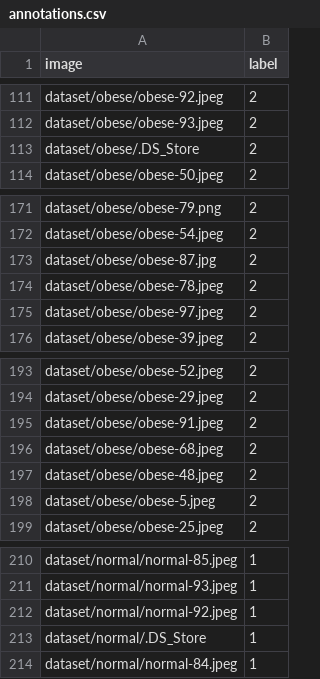
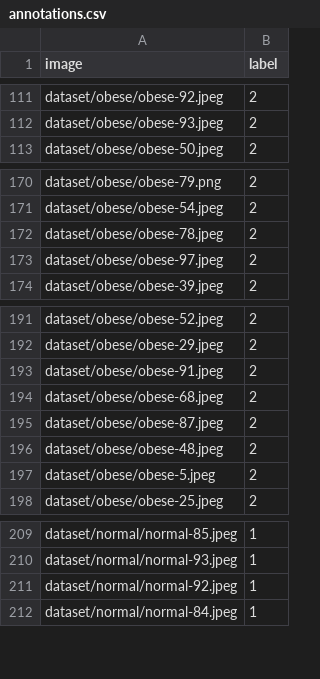
Before and after one commit to yifan441/cat-obesity-classifier, a CSV file: model/dataset/annotations.csv, drawn as a sheet; only a part is shown, gaps mark what is left out.

Commit message:
removes alpha channels, accounts for .DS_Store

```diff
--- a/model/dataset/annotations.csv
+++ b/model/dataset/annotations.csv
@@ -112,3 +112,2 @@ dataset/obese/obese-92.jpeg,2
 dataset/obese/obese-93.jpeg,2
-dataset/obese/.DS_Store,2
 dataset/obese/obese-50.jpeg,2
@@ -172,3 +171,2 @@ dataset/obese/obese-79.png,2
 dataset/obese/obese-54.jpeg,2
-dataset/obese/obese-87.jpg,2
 dataset/obese/obese-78.jpeg,2
@@ -196,2 +194,3 @@ dataset/obese/obese-91.jpeg,2
 dataset/obese/obese-68.jpeg,2
+dataset/obese/obese-87.jpeg,2
 dataset/obese/obese-48.jpeg,2
@@ -212,3 +211,2 @@ dataset/normal/normal-93.jpeg,1
 dataset/normal/normal-92.jpeg,1
-dataset/normal/.DS_Store,1
 dataset/normal/normal-84.jpeg,1
```
Also changed, not shown: 2 other files.
